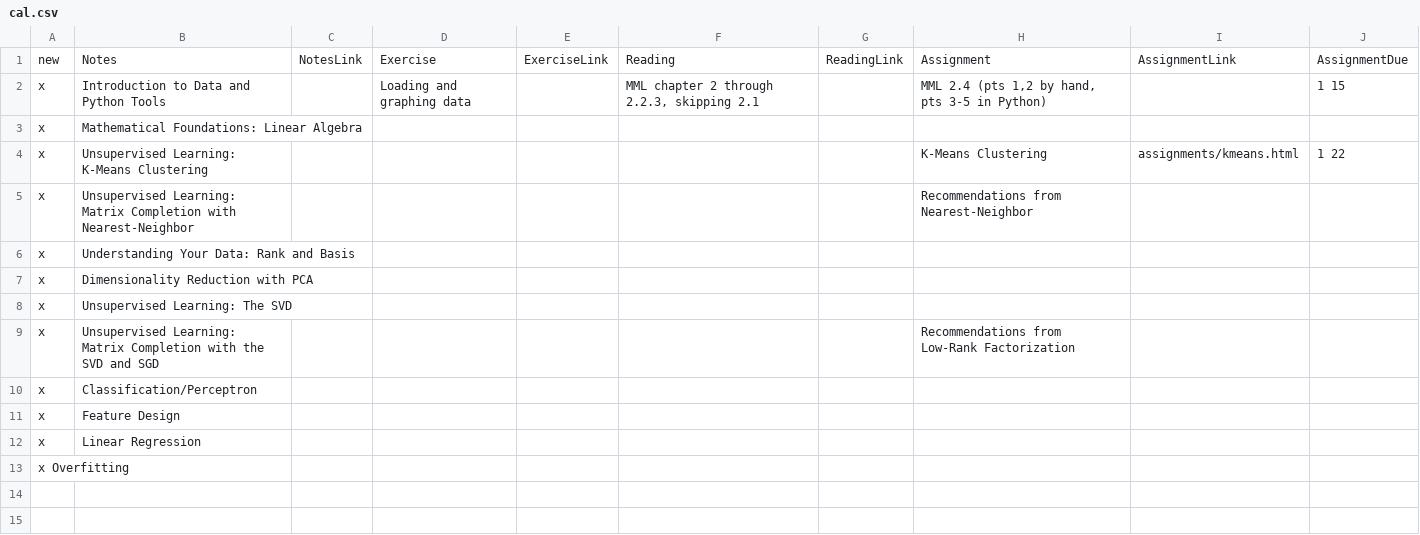
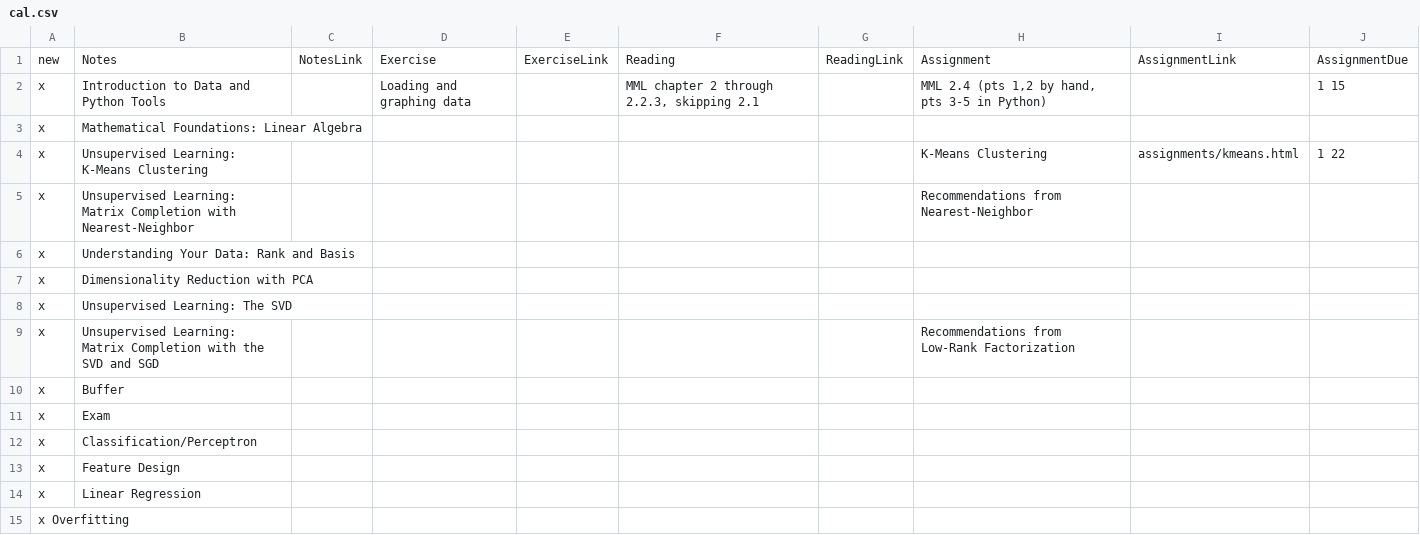
Before and after one commit to gavinwtaylor/S19si486L, a CSV file: page/cal.csv, drawn as a sheet.

Commit message:
exam

```diff
--- a/page/cal.csv
+++ b/page/cal.csv
@@ -9,2 +9,4 @@ x	Unsupervised Learning: The SVD
 x	Unsupervised Learning: Matrix Completion with the SVD and SGD						Recommendations from Low-Rank Factorization		
+x	Buffer								
+x	Exam								
 x	Classification/Perceptron								
```
Also changed, not shown: 1 other file.
